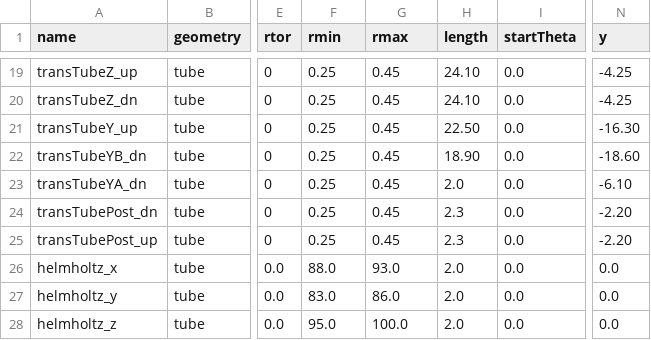
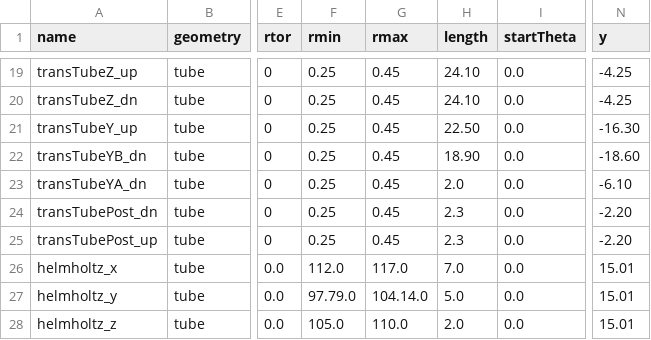
Before and after one commit to dflay/g4He3, a CSV file: input/He3-parts.csv, drawn as a sheet; only a part is shown, gaps mark what is left out; the diff names each change by its address in the sheet, - before the commit and + after, or states it on an @@ line.

```diff
--- a/input/He3-parts.csv
+++ b/input/He3-parts.csv
-F26 (rmin): 88.0
+F26 (rmin): 112.0
-G26 (rmax): 93.0
+G26 (rmax): 117.0
-H26 (length): 2.0
+H26 (length): 7.0
-N26:N28 (y): 0.0
+N26:N28 (y): 15.01
-F27 (rmin): 83.0
+F27 (rmin): 97.79.0
-G27 (rmax): 86.0
+G27 (rmax): 104.14.0
-H27 (length): 2.0
+H27 (length): 5.0
-F28 (rmin): 95.0
+F28 (rmin): 105.0
-G28 (rmax): 100.0
+G28 (rmax): 110.0
```
Also changed, not shown: 1 other file.
